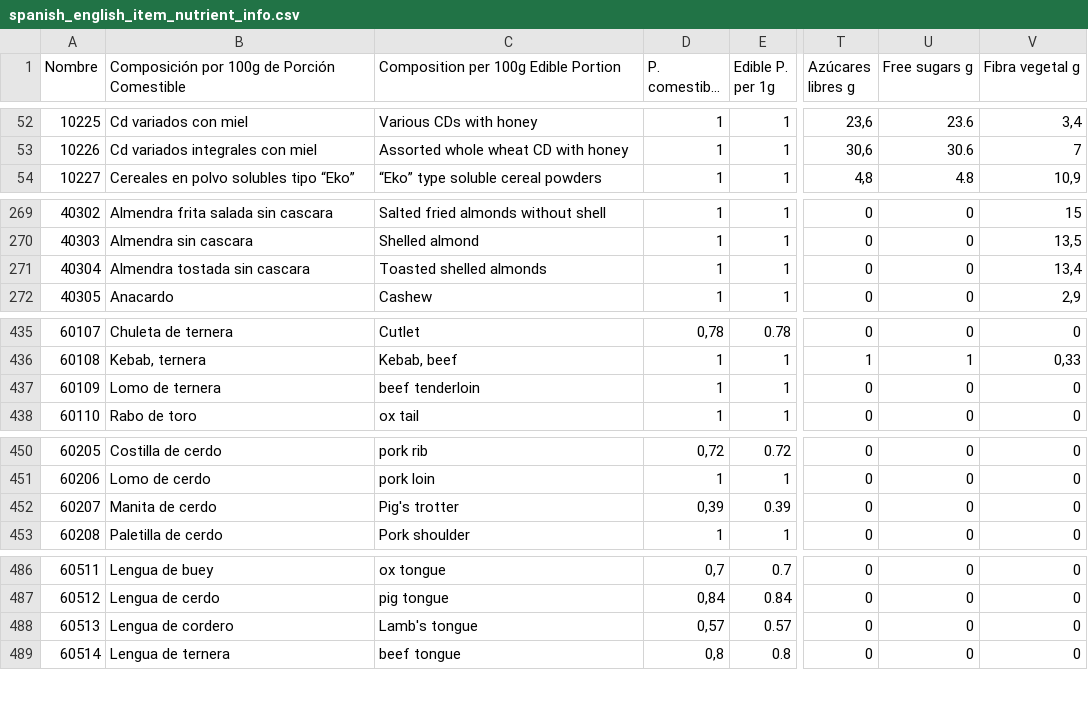
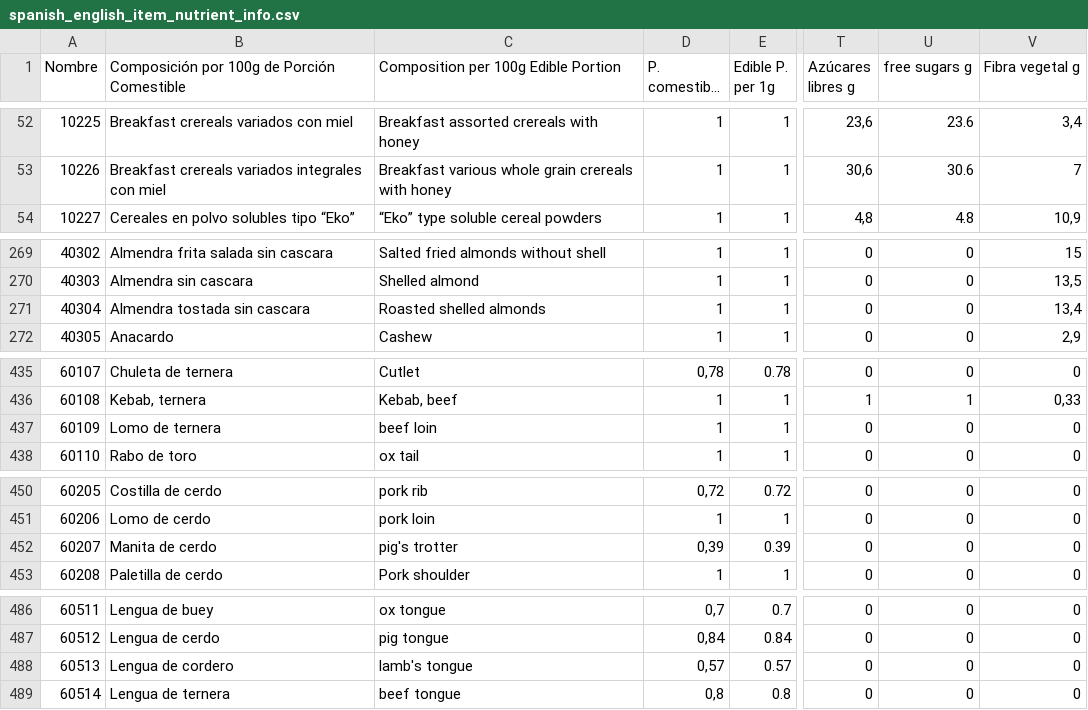
Before and after one commit to mariadancianu/CocinEco, a CSV file: data/spanish_english_item_nutrient_info.csv, drawn as a sheet; only a part is shown, gaps mark what is left out; long unchanged cells end in …; the diff covers the shown part only; the diff names each change by its address in the sheet, - before the commit and + after, or states it on an @@ line.

```diff
--- a/data/spanish_english_item_nutrient_info.csv
+++ b/data/spanish_english_item_nutrient_info.csv
-U1: Free sugars g
+U1: free sugars g
-B52: Cd variados con miel
+B52: Breakfast crereals variados con miel
-C52: Various CDs with honey
+C52: Breakfast assorted crereals with honey
-B53: Cd variados integrales con miel
+B53: Breakfast crereals variados integrales con miel
-C53: Assorted whole wheat CD with honey
+C53: Breakfast various whole grain crereals with honey
-C271: Toasted shelled almonds
+C271: Roasted shelled almonds
-C437: beef tenderloin
+C437: beef loin
-C452: Pig's trotter
+C452: pig's trotter
-C488: Lamb's tongue
+C488: lamb's tongue
```
Also changed, not shown: 2 removed rows and 38 edited cells elsewhere in this file.
